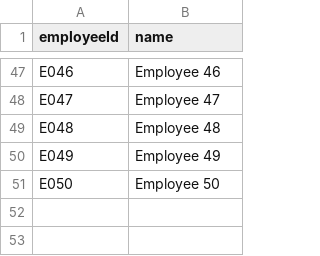
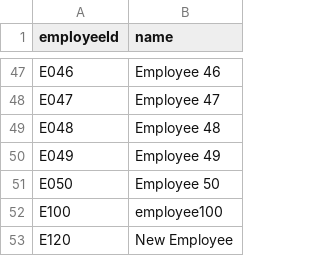
Before and after one commit to linabelaa-eng/warehouse-inventory-cpp, a CSV file: cmake-build-debug/Testing/employees.csv, drawn as a sheet; only a part is shown, gaps mark what is left out; the diff names each change by its address in the sheet, - before the commit and + after, or states it on an @@ line.

```diff
--- a/cmake-build-debug/Testing/employees.csv
+++ b/cmake-build-debug/Testing/employees.csv
+row 52: E100 | employee100
+row 53: E120 | New Employee
```
Also changed, not shown: cmake-build-debug/Testing/order_items.csv, cmake-build-debug/Testing/orders.csv, 22 other files.
